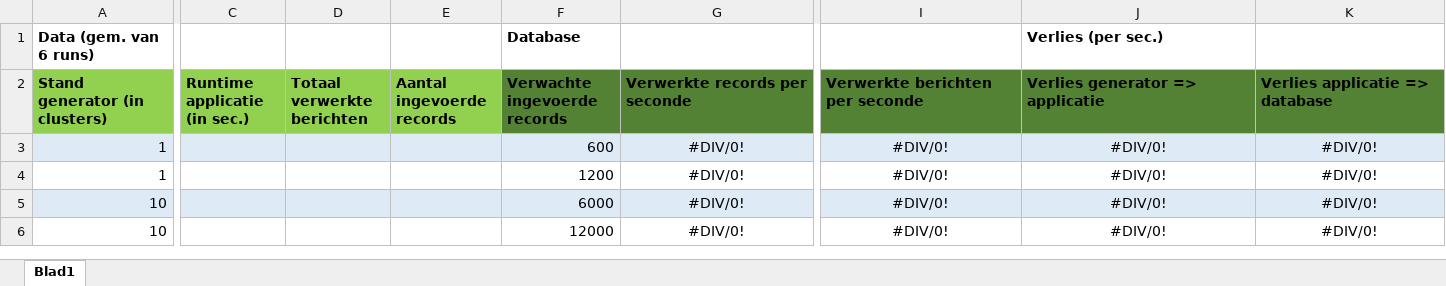
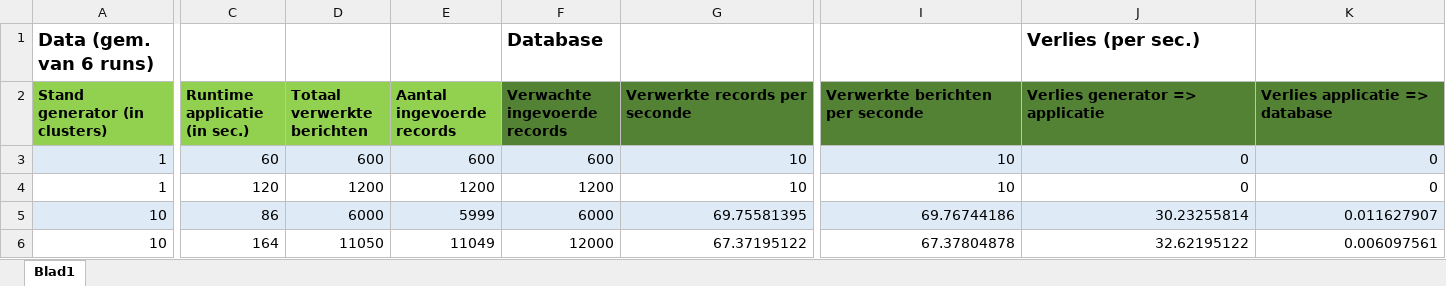
Before and after one commit to QuestCode/thema-2.1-slm, an Excel workbook: Leertaken/Leertaak 1 Tom Ward Yuri/verslag/testdata.xlsx, sheet Blad1, drawn as a sheet; only a part is shown, gaps mark what is left out; values as stored, in another font and other column widths than the file's, no borders; charts and pictures not drawn; the diff covers the shown part only; the diff names each change by its address in the sheet, - before the commit and + after, or states it on an @@ line.

```diff
--- a/Leertaken/Leertaak 1 Tom Ward Yuri/verslag/testdata.xlsx (sheet Blad1)
+++ b/Leertaken/Leertaak 1 Tom Ward Yuri/verslag/testdata.xlsx (sheet Blad1)
@@ A1 text size: larger @@
@@ F1 text size: larger @@
@@ J1 text size: larger @@
-C3 (Runtime applicatie (in sec.)): (empty)
+C3 (Runtime applicatie (in sec.)): 60
-D3 (Totaal verwerkte berichten): (empty)
+D3 (Totaal verwerkte berichten): 600
-E3 (Aantal ingevoerde records): (empty)
+E3 (Aantal ingevoerde records): 600
-G3:G4 (Verwerkte records per seconde): #DIV/0!
+G3:G4 (Verwerkte records per seconde): 10
-G3:G6 alignment: center
+G3:G6 alignment: right
-I3:I4 (Verwerkte berichten per seconde): #DIV/0!
+I3:I4 (Verwerkte berichten per seconde): 10
-I3:K6 alignment: center
+I3:K6 alignment: right
-J3:J4 (Verlies generator => applicatie): #DIV/0!
+J3:J4 (Verlies generator => applicatie): 0
-K3:K4 (Verlies applicatie => database): #DIV/0!
+K3:K4 (Verlies applicatie => database): 0
-C4 (Runtime applicatie (in sec.)): (empty)
+C4 (Runtime applicatie (in sec.)): 120
-D4 (Totaal verwerkte berichten): (empty)
+D4 (Totaal verwerkte berichten): 1200
-E4 (Aantal ingevoerde records): (empty)
+E4 (Aantal ingevoerde records): 1200
-C5 (Runtime applicatie (in sec.)): (empty)
+C5 (Runtime applicatie (in sec.)): 86
-D5 (Totaal verwerkte berichten): (empty)
+D5 (Totaal verwerkte berichten): 6000
-E5 (Aantal ingevoerde records): (empty)
+E5 (Aantal ingevoerde records): 5999
-G5 (Verwerkte records per seconde): #DIV/0!
+G5 (Verwerkte records per seconde): 69.75581395
-I5 (Verwerkte berichten per seconde): #DIV/0!
+I5 (Verwerkte berichten per seconde): 69.76744186
-J5 (Verlies generator => applicatie): #DIV/0!
+J5 (Verlies generator => applicatie): 30.23255814
-K5 (Verlies applicatie => database): #DIV/0!
+K5 (Verlies applicatie => database): 0.011627907
-C6 (Runtime applicatie (in sec.)): (empty)
+C6 (Runtime applicatie (in sec.)): 164
-D6 (Totaal verwerkte berichten): (empty)
+D6 (Totaal verwerkte berichten): 11050
-E6 (Aantal ingevoerde records): (empty)
+E6 (Aantal ingevoerde records): 11049
-G6 (Verwerkte records per seconde): #DIV/0!
+G6 (Verwerkte records per seconde): 67.37195122
-I6 (Verwerkte berichten per seconde): #DIV/0!
+I6 (Verwerkte berichten per seconde): 67.37804878
-J6 (Verlies generator => applicatie): #DIV/0!
+J6 (Verlies generator => applicatie): 32.62195122
-K6 (Verlies applicatie => database): #DIV/0!
+K6 (Verlies applicatie => database): 0.006097561
```
Also changed, not shown: 4 added rows, 8 removed rows, 28 edited cells and cell formats elsewhere in this sheet, charts or pictures, 1 other file.
